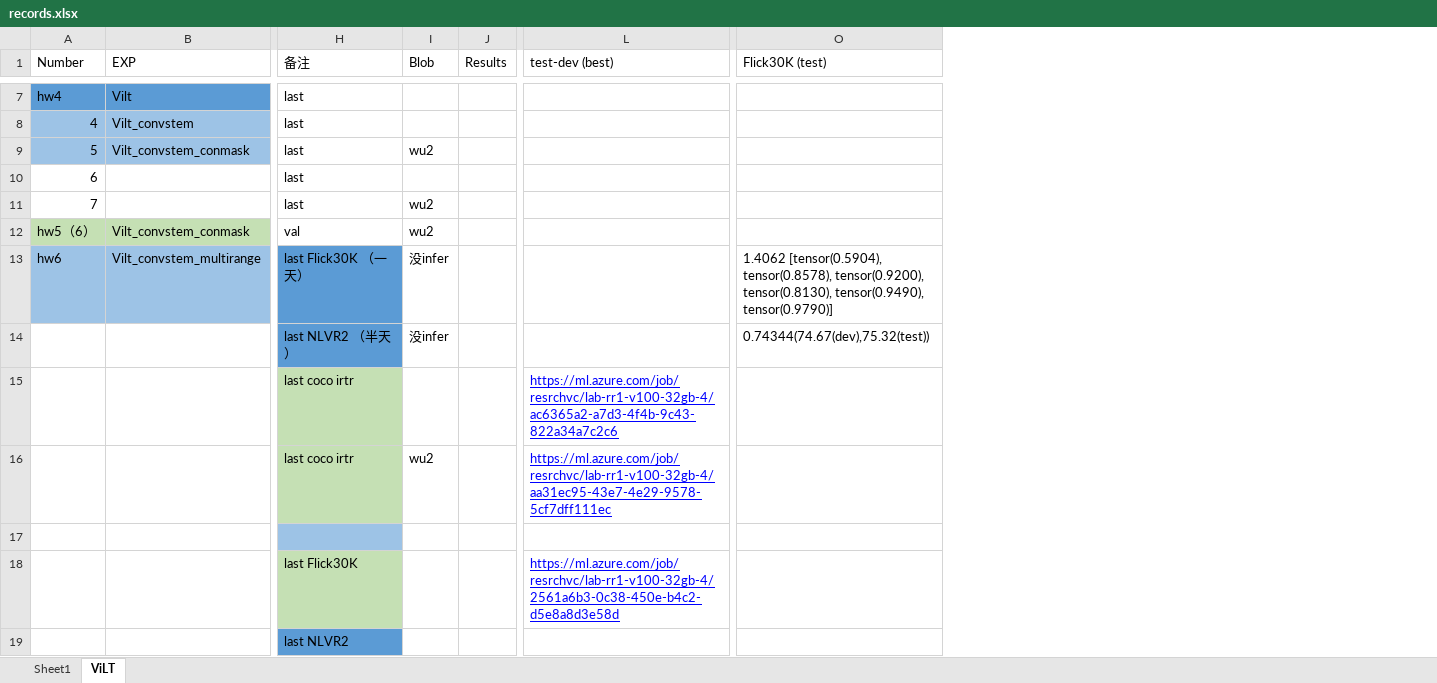
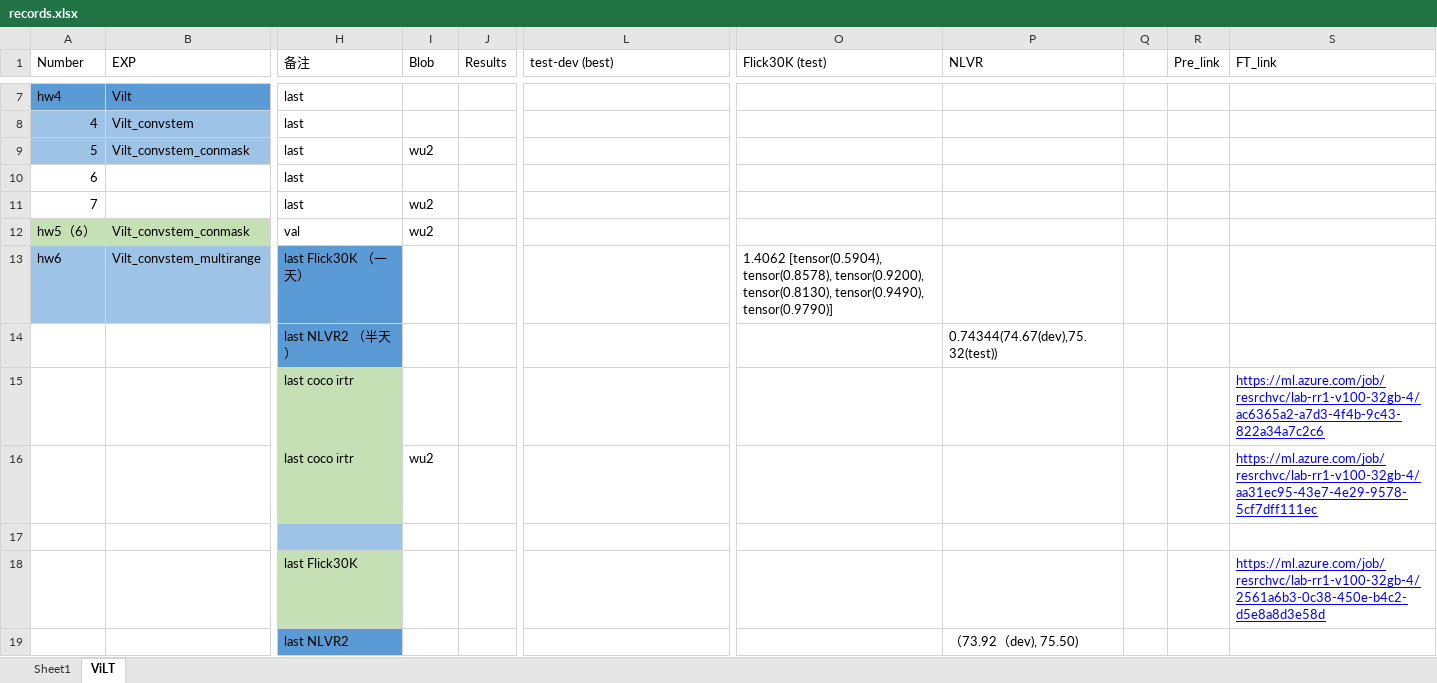
Before and after one commit to Jxu-Thu/virtex, an Excel workbook: records.xlsx, sheet ViLT, drawn as a sheet; only a part is shown, gaps mark what is left out; values as stored, in another font and other column widths than the file's, no borders; the diff covers the shown part only; the diff names each change by its address in the sheet, - before the commit and + after, or states it on an @@ line.

```diff
--- a/records.xlsx (sheet ViLT)
+++ b/records.xlsx (sheet ViLT)
+column P (NLVR), rows 14-19: 0.74344(74.67(dev),75.32(test)) |  |  |  |  | （73.92（dev), 75.50)
+column Q, empty
+column R (Pre_link), empty
+column S (FT_link), rows 15-18: https://ml.azure.com/job/resrchvc/lab-rr1-v100-32gb-4/ac6365a2-a7d3-4f4b-9c43-822a34a7c2c6 | https://ml.azure.com/job/resrchvc/lab-rr1-v100-32gb-4/aa31ec95-43e7-4e29-9578-5cf7dff111ec |  | https://ml.azure.com/job/resrchvc/lab-rr1-v100-32gb-4/2561a6b3-0c38-450e-b4c2-d5e8a8d3e58d
-I13:I14 (Blob): 没infer
+I13:I14 (Blob): (empty)
-O14 (Flick30K (test)): 0.74344(74.67(dev),75.32(test))
+O14 (Flick30K (test)): (empty)
-L15 (test-dev (best)): https://ml.azure.com/job/resrchvc/lab-rr1-v100-32gb-4/ac6365a2-a7d3-4f4b-9c43-822a34a7c2c6
+L15 (test-dev (best)): (empty)
-L16 (test-dev (best)): https://ml.azure.com/job/resrchvc/lab-rr1-v100-32gb-4/aa31ec95-43e7-4e29-9578-5cf7dff111ec
+L16 (test-dev (best)): (empty)
-L18 (test-dev (best)): https://ml.azure.com/job/resrchvc/lab-rr1-v100-32gb-4/2561a6b3-0c38-450e-b4c2-d5e8a8d3e58d
+L18 (test-dev (best)): (empty)
```
Also changed, not shown: 7 edited cells and cell formats elsewhere in this sheet, 2 other files.
